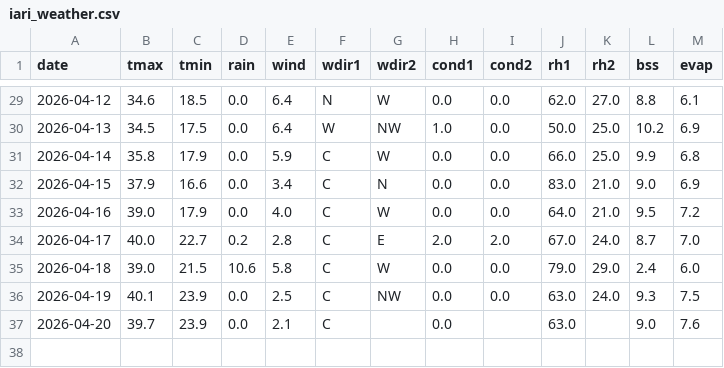
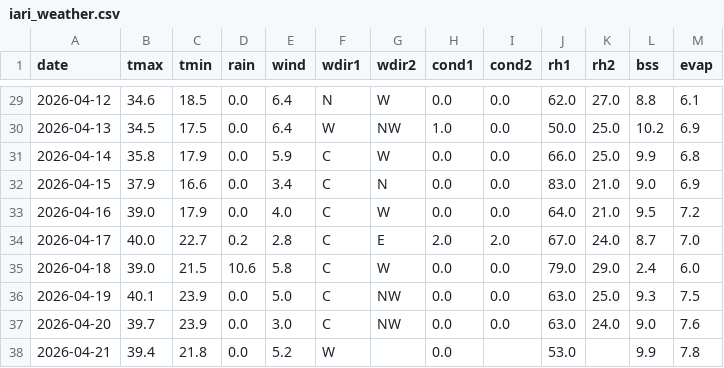
Before and after one commit to rameshram96/iari_weather_data, a CSV file: data/iari_weather.csv, drawn as a sheet; only a part is shown, gaps mark what is left out.

```diff
--- a/data/iari_weather.csv
+++ b/data/iari_weather.csv
@@ -35,3 +35,4 @@ date,tmax,tmin,rain,wind,wdir1,wdir2,cond1,cond2,rh1,rh2,bss,evap
 2026-04-18,39.0,21.5,10.6,5.8,C,W,0.0,0.0,79.0,29.0,2.4,6.0
-2026-04-19,40.1,23.9,0.0,2.5,C,NW,0.0,0.0,63.0,24.0,9.3,7.5
-2026-04-20,39.7,23.9,0.0,2.1,C,,0.0,,63.0,,9.0,7.6
+2026-04-19,40.1,23.9,0.0,5.0,C,NW,0.0,0.0,63.0,25.0,9.3,7.5
+2026-04-20,39.7,23.9,0.0,3.0,C,NW,0.0,0.0,63.0,24.0,9.0,7.6
+2026-04-21,39.4,21.8,0.0,5.2,W,,0.0,,53.0,,9.9,7.8
```
Also changed, not shown: 1 other file.
